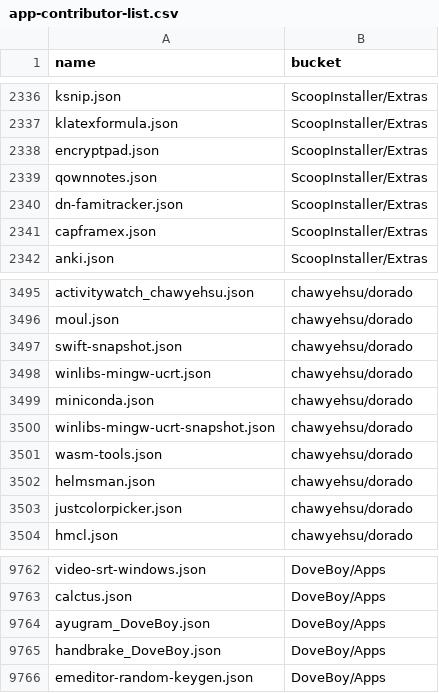
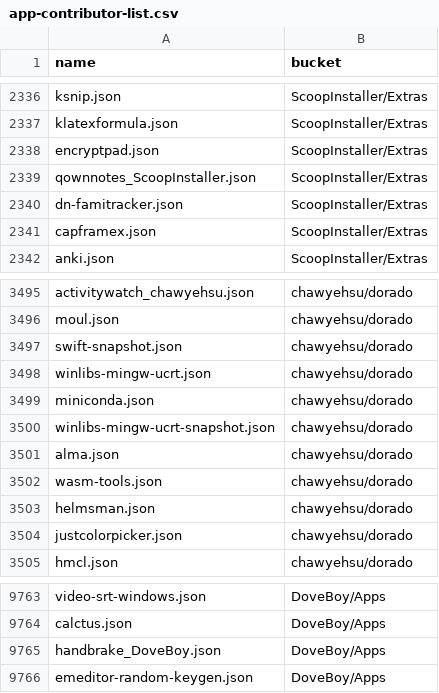
Before and after one commit to XiHanQWQ/scoop-apps, a CSV file: app-contributor-list.csv, drawn as a sheet; only a part is shown, gaps mark what is left out.

```diff
--- a/app-contributor-list.csv
+++ b/app-contributor-list.csv
@@ -2338,3 +2338,3 @@ klatexformula.json,ScoopInstaller/Extras
 encryptpad.json,ScoopInstaller/Extras
-qownnotes.json,ScoopInstaller/Extras
+qownnotes_ScoopInstaller.json,ScoopInstaller/Extras
 dn-famitracker.json,ScoopInstaller/Extras
@@ -3500,2 +3500,3 @@ miniconda.json,chawyehsu/dorado
 winlibs-mingw-ucrt-snapshot.json,chawyehsu/dorado
+alma.json,chawyehsu/dorado
 wasm-tools.json,chawyehsu/dorado
@@ -9763,3 +9764,2 @@ video-srt-windows.json,DoveBoy/Apps
 calctus.json,DoveBoy/Apps
-ayugram_DoveBoy.json,DoveBoy/Apps
 handbrake_DoveBoy.json,DoveBoy/Apps
```
Also changed, not shown: 51 other files.
